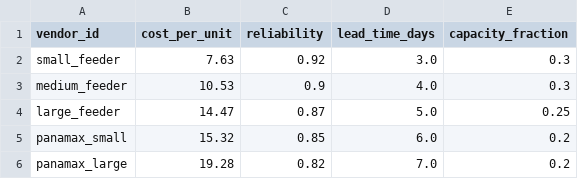
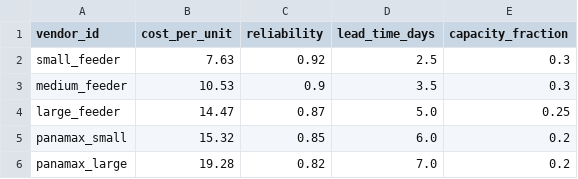
Before and after one commit to niciiu/risk-aware-decision-engine, a CSV file: data/processed/vendor_profiles.csv, drawn as a sheet.

```diff
--- a/data/processed/vendor_profiles.csv
+++ b/data/processed/vendor_profiles.csv
@@ -1,4 +1,4 @@
 vendor_id,cost_per_unit,reliability,lead_time_days,capacity_fraction
-small_feeder,7.63,0.92,3.0,0.3
-medium_feeder,10.53,0.9,4.0,0.3
+small_feeder,7.63,0.92,2.5,0.3
+medium_feeder,10.53,0.9,3.5,0.3
 large_feeder,14.47,0.87,5.0,0.25
```
Also changed, not shown: 2 other files.
